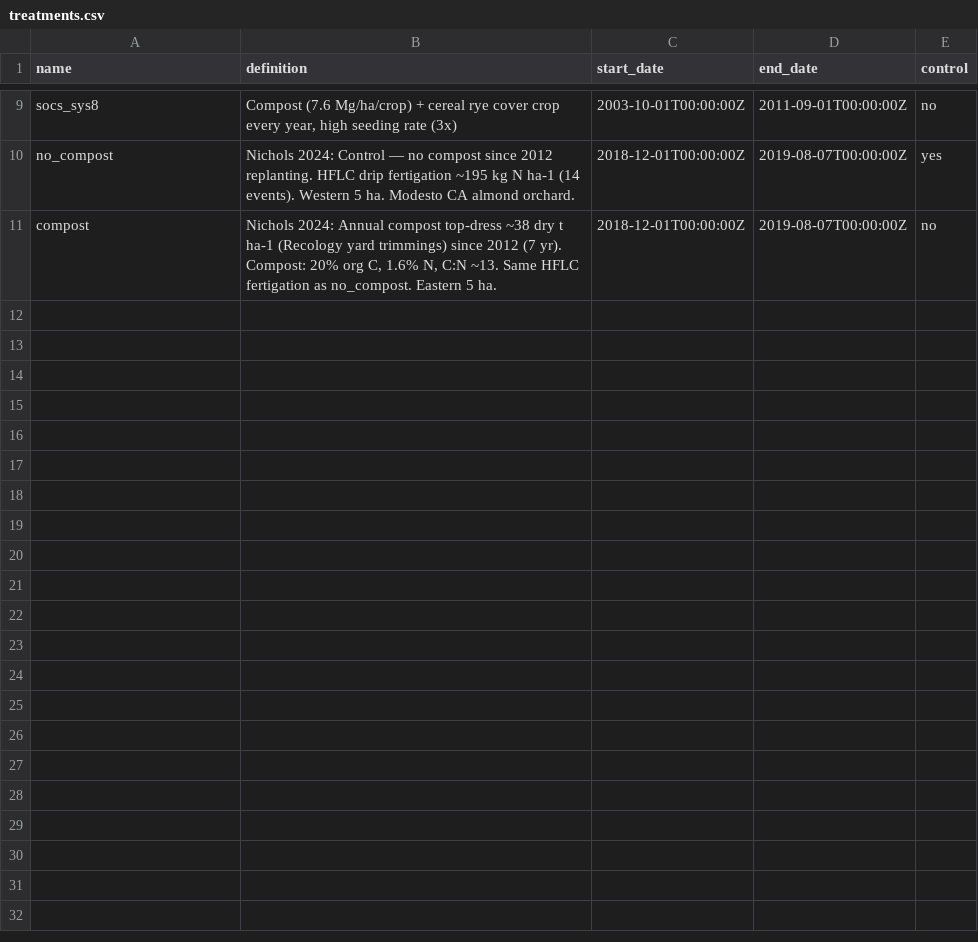
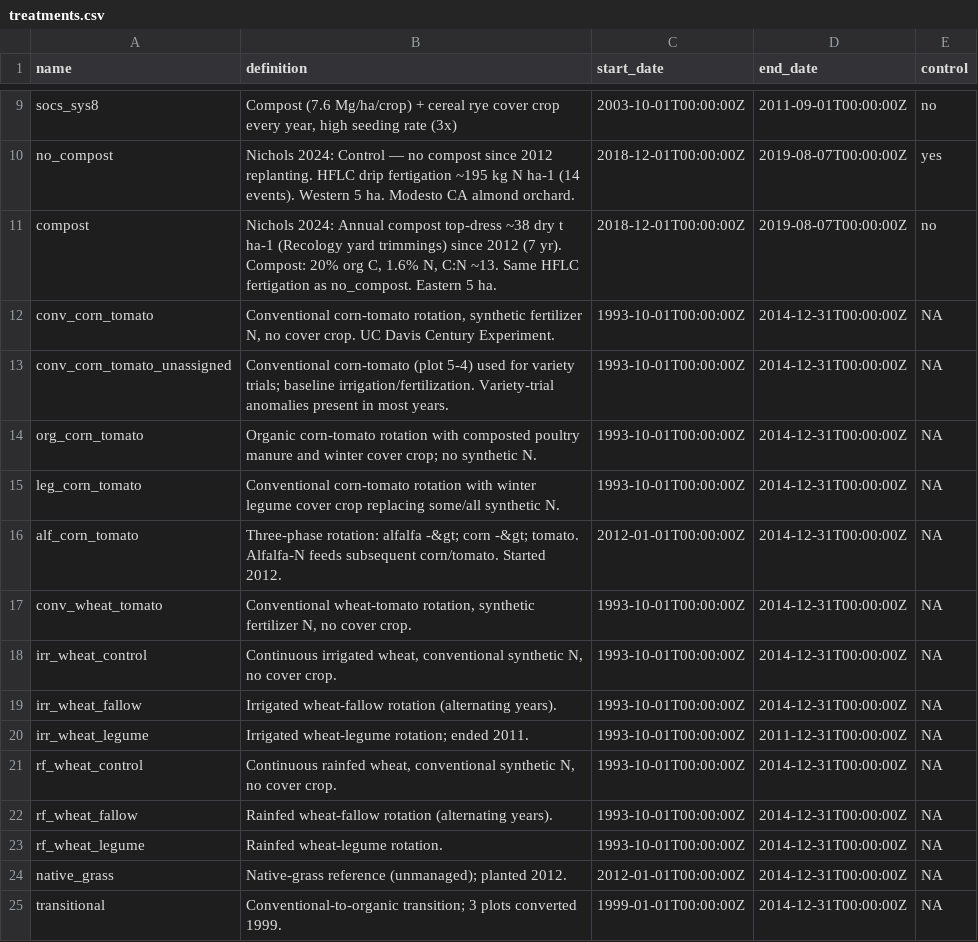
Before and after one commit to ccmmf/cal-val-data, a CSV file: data/treatments.csv, drawn as a sheet; only a part is shown, gaps mark what is left out; the diff names each change by its address in the sheet, - before the commit and + after, or states it on an @@ line.

```diff
--- a/data/treatments.csv
+++ b/data/treatments.csv
+row 12: conv_corn_tomato | Conventional corn-tomato rotation, synthetic fertilizer N, no cover crop. UC Davis Century Experiment. | 1993-10-01T00:00:00Z | 2014-12-31T00:00:00Z | NA
+row 13: conv_corn_tomato_unassigned | Conventional corn-tomato (plot 5-4) used for variety trials; baseline irrigation/fertilization. Variety-trial anomalies present in most years. | 1993-10-01T00:00:00Z | 2014-12-31T00:00:00Z | NA
+row 14: org_corn_tomato | Organic corn-tomato rotation with composted poultry manure and winter cover crop; no synthetic N. | 1993-10-01T00:00:00Z | 2014-12-31T00:00:00Z | NA
+row 15: leg_corn_tomato | Conventional corn-tomato rotation with winter legume cover crop replacing some/all synthetic N. | 1993-10-01T00:00:00Z | 2014-12-31T00:00:00Z | NA
+row 16: alf_corn_tomato | Three-phase rotation: alfalfa -&gt; corn -&gt; tomato. Alfalfa-N feeds subsequent corn/tomato. Started 2012. | 2012-01-01T00:00:00Z | 2014-12-31T00:00:00Z | NA
+row 17: conv_wheat_tomato | Conventional wheat-tomato rotation, synthetic fertilizer N, no cover crop. | 1993-10-01T00:00:00Z | 2014-12-31T00:00:00Z | NA
+row 18: irr_wheat_control | Continuous irrigated wheat, conventional synthetic N, no cover crop. | 1993-10-01T00:00:00Z | 2014-12-31T00:00:00Z | NA
+row 19: irr_wheat_fallow | Irrigated wheat-fallow rotation (alternating years). | 1993-10-01T00:00:00Z | 2014-12-31T00:00:00Z | NA
+row 20: irr_wheat_legume | Irrigated wheat-legume rotation; ended 2011. | 1993-10-01T00:00:00Z | 2011-12-31T00:00:00Z | NA
+row 21: rf_wheat_control | Continuous rainfed wheat, conventional synthetic N, no cover crop. | 1993-10-01T00:00:00Z | 2014-12-31T00:00:00Z | NA
+row 22: rf_wheat_fallow | Rainfed wheat-fallow rotation (alternating years). | 1993-10-01T00:00:00Z | 2014-12-31T00:00:00Z | NA
+row 23: rf_wheat_legume | Rainfed wheat-legume rotation. | 1993-10-01T00:00:00Z | 2014-12-31T00:00:00Z | NA
+row 24: native_grass | Native-grass reference (unmanaged); planted 2012. | 2012-01-01T00:00:00Z | 2014-12-31T00:00:00Z | NA
+row 25: transitional | Conventional-to-organic transition; 3 plots converted 1999. | 1999-01-01T00:00:00Z | 2014-12-31T00:00:00Z | NA
```
Also changed, not shown: data/citations.csv, data/coverage.csv, 11 other files.
